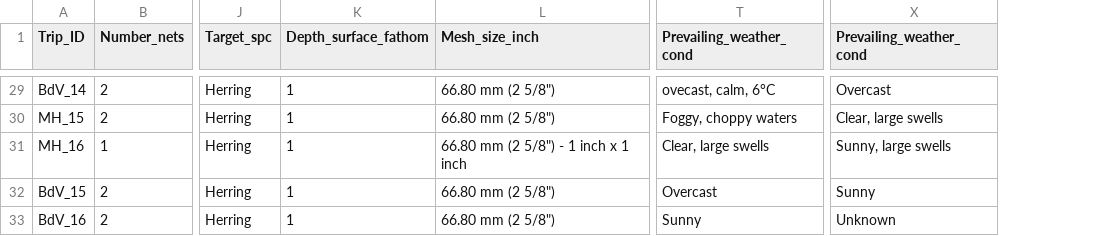
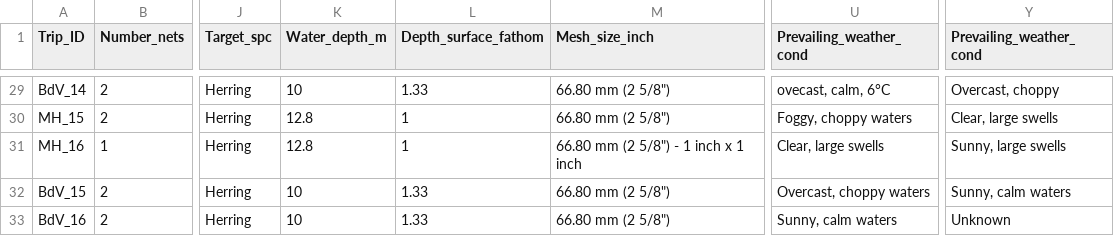
Before and after one commit to smcollins323/USFWS-Bycatch-Soak-Time, a CSV file: data/Soak_time_metadata_2024.csv, drawn as a sheet; only a part is shown, gaps mark what is left out; addresses are those after the commit; the diff covers the shown part only; the diff names each change by its address in the sheet, - before the commit and + after, or states it on an @@ line.

```diff
--- a/data/Soak_time_metadata_2024.csv
+++ b/data/Soak_time_metadata_2024.csv
+column K (Water_depth_m), rows 29-33: 10 | 12.8 | 12.8 | 10 | 10
-L29 (Depth_surface_fathom): 1
+L29 (Depth_surface_fathom): 1.33
-Y29 (Prevailing_weather_cond): Overcast
+Y29 (Prevailing_weather_cond): Overcast, choppy
-L32:L33 (Depth_surface_fathom): 1
+L32:L33 (Depth_surface_fathom): 1.33
-U32 (Prevailing_weather_cond): Overcast
+U32 (Prevailing_weather_cond): Overcast, choppy waters
-Y32 (Prevailing_weather_cond): Sunny
+Y32 (Prevailing_weather_cond): Sunny, calm waters
-U33 (Prevailing_weather_cond): Sunny
+U33 (Prevailing_weather_cond): Sunny, calm waters
```
Also changed, not shown: 21 edited cells elsewhere in this file, data/Main_herring_2024_Catch_Bycatch.csv, 4 other files.
